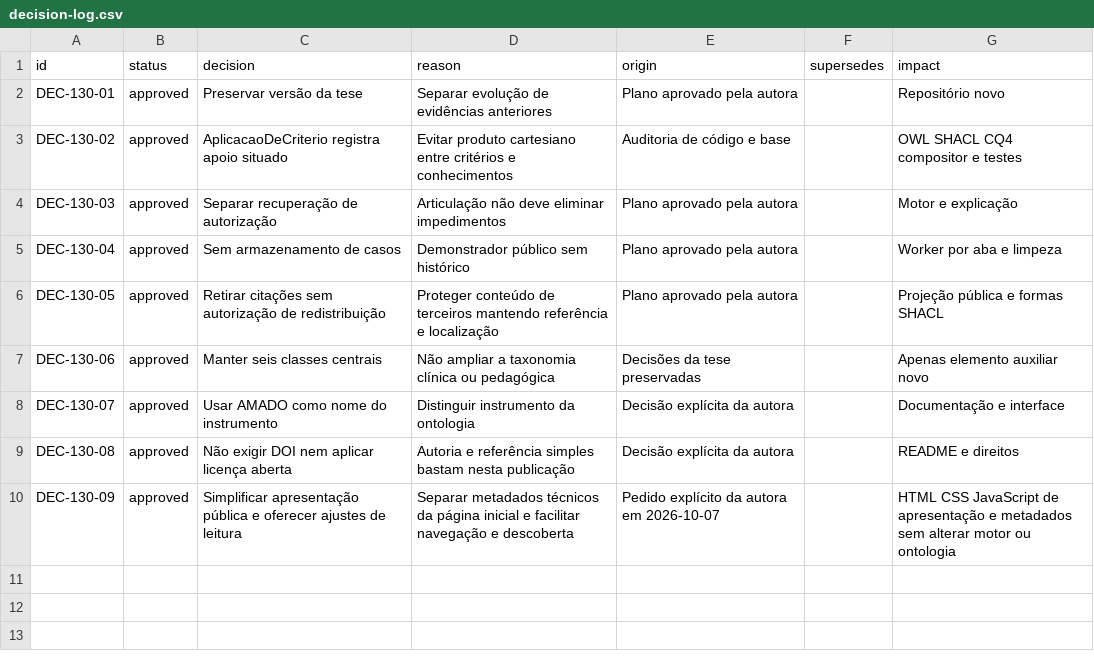
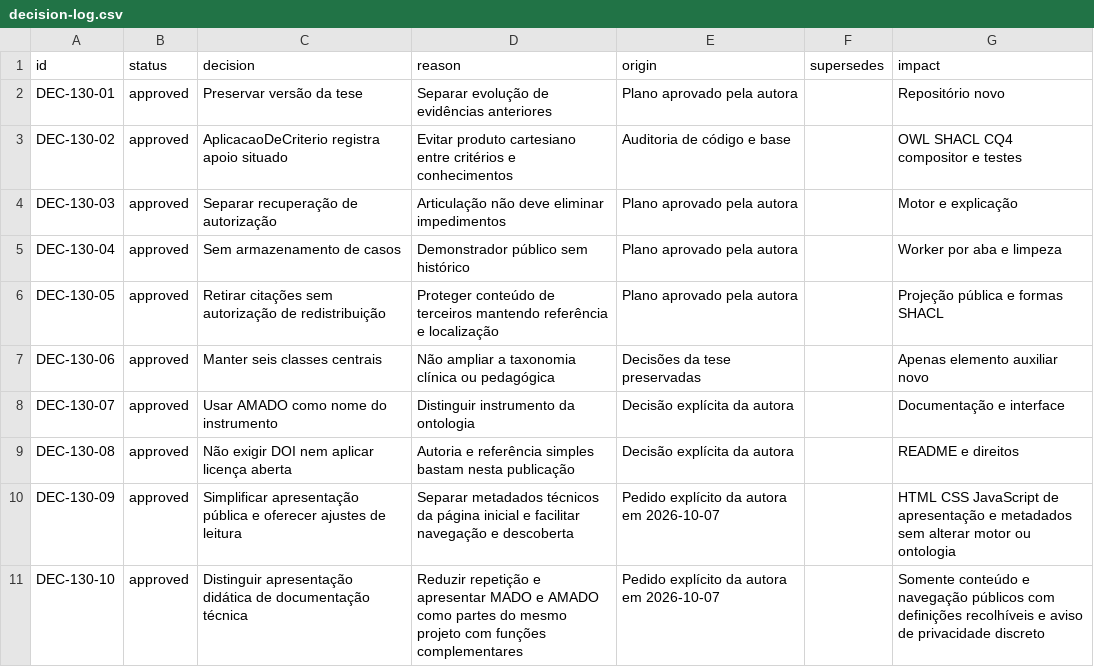
Before and after one commit to natacsham/MADO, a CSV file: project/decision-log.csv, drawn as a sheet.

```diff
--- a/project/decision-log.csv
+++ b/project/decision-log.csv
@@ -10 +10,2 @@ DEC-130-08,approved,Não exigir DOI nem aplicar licença aberta,Autoria e refer
 DEC-130-09,approved,Simplificar apresentação pública e oferecer ajustes de leitura,Separar metadados técnicos da página inicial e facilitar navegação e descoberta,Pedido explícito da autora em 2026-10-07,,HTML CSS JavaScript de apresentação e metadados sem alterar motor ou ontologia
+DEC-130-10,approved,Distinguir apresentação didática de documentação técnica,Reduzir repetição e apresentar MADO e AMADO como partes do mesmo projeto com funções complementares,Pedido explícito da autora em 2026-10-07,,Somente conteúdo e navegação públicos com definições recolhíveis e aviso de privacidade discreto
```
Also changed, not shown: 19 other files.
